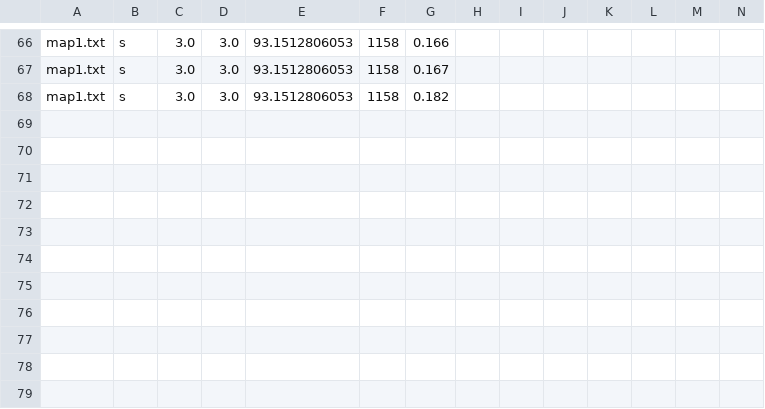
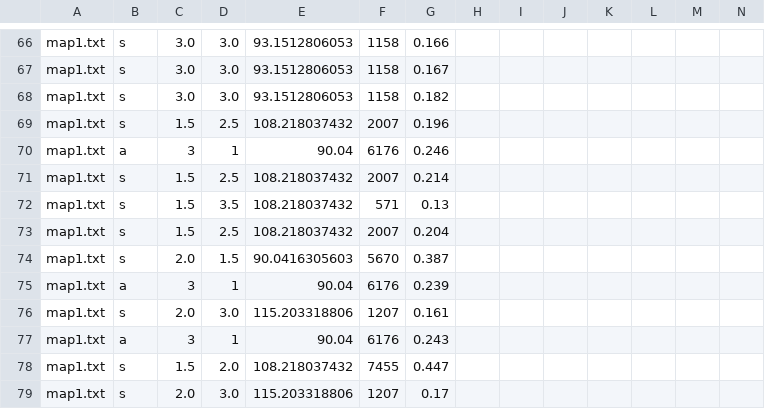
Before and after one commit to razorwu1994/BrandY-RW-3, a CSV file: src/experimental.csv, drawn as a sheet; only a part is shown, gaps mark what is left out; rows hold the shown columns only; the diff names each change by its address in the sheet, - before the commit and + after, or states it on an @@ line.

```diff
--- a/src/experimental.csv
+++ b/src/experimental.csv
+row 69: map1.txt | s | 1.5 | 2.5 | 108.218037432 | 2007 | 0.196
+row 70: map1.txt | a | 3 | 1 | 90.04 | 6176 | 0.246
+row 71: map1.txt | s | 1.5 | 2.5 | 108.218037432 | 2007 | 0.214
+row 72: map1.txt | s | 1.5 | 3.5 | 108.218037432 | 571 | 0.13
+row 73: map1.txt | s | 1.5 | 2.5 | 108.218037432 | 2007 | 0.204
+row 74: map1.txt | s | 2.0 | 1.5 | 90.0416305603 | 5670 | 0.387
+row 75: map1.txt | a | 3 | 1 | 90.04 | 6176 | 0.239
+row 76: map1.txt | s | 2.0 | 3.0 | 115.203318806 | 1207 | 0.161
+row 77: map1.txt | a | 3 | 1 | 90.04 | 6176 | 0.243
+row 78: map1.txt | s | 1.5 | 2.0 | 108.218037432 | 7455 | 0.447
+row 79: map1.txt | s | 2.0 | 3.0 | 115.203318806 | 1207 | 0.17
```
Also changed, not shown: 6 other files.
